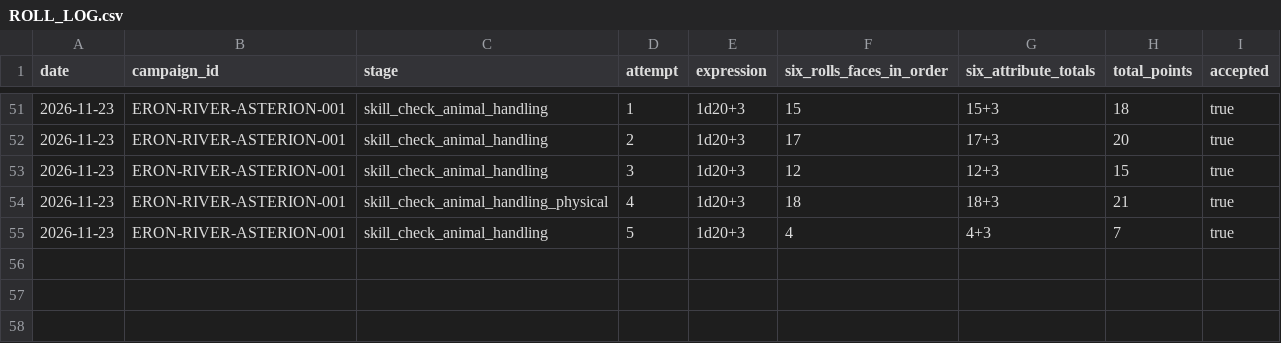
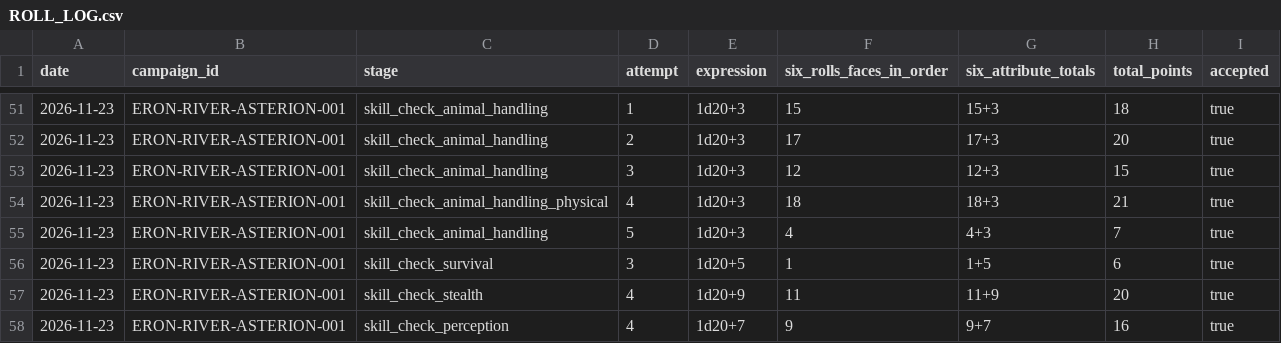
Before and after one commit to lucasonofresantos-ux/dnd-campanha, a CSV file: dice/ROLL_LOG.csv, drawn as a sheet; only a part is shown, gaps mark what is left out.

Commit message:
Registrar Sobrevivencia 6, Furtividade 20 e Percepcao 16 na cacada

```diff
--- a/dice/ROLL_LOG.csv
+++ b/dice/ROLL_LOG.csv
@@ -55 +55,4 @@ date,campaign_id,stage,attempt,expression,six_rolls_faces_in_order,six_attribute
 2026-11-23,ERON-RIVER-ASTERION-001,skill_check_animal_handling,5,1d20+3,4,"4+3",7,true
+2026-11-23,ERON-RIVER-ASTERION-001,skill_check_survival,3,1d20+5,1,"1+5",6,true
+2026-11-23,ERON-RIVER-ASTERION-001,skill_check_stealth,4,1d20+9,11,"11+9",20,true
+2026-11-23,ERON-RIVER-ASTERION-001,skill_check_perception,4,1d20+7,9,"9+7",16,true
```
